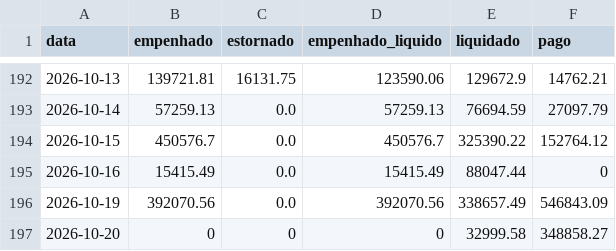
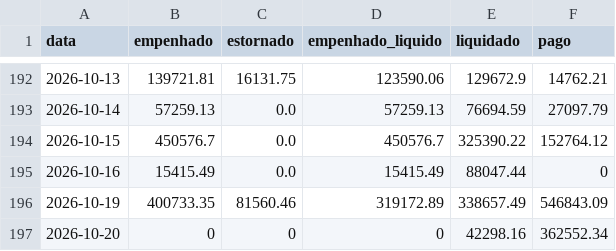
Before and after one commit to vagnerims2/painel-leopolis, a CSV file: data/movimento.csv, drawn as a sheet; only a part is shown, gaps mark what is left out.

```diff
--- a/data/movimento.csv
+++ b/data/movimento.csv
@@ -195,3 +195,3 @@ data,empenhado,estornado,empenhado_liquido,liquidado,pago
 2026-10-16,15415.49,0.0,15415.49,88047.44,0
-2026-10-19,392070.56,0.0,392070.56,338657.49,546843.09
-2026-10-20,0,0,0,32999.58,348858.27
+2026-10-19,400733.35,81560.46,319172.89,338657.49,546843.09
+2026-10-20,0,0,0,42298.16,362552.34
```
Also changed, not shown: data/dotacoes.csv, data/liquidacoes.csv, 6 other files.
